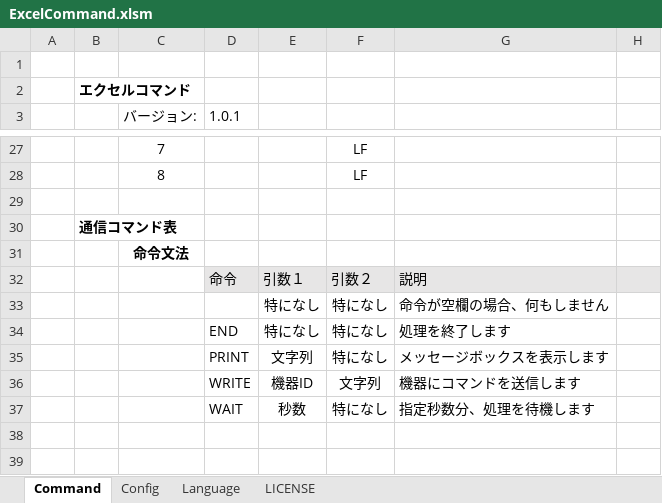
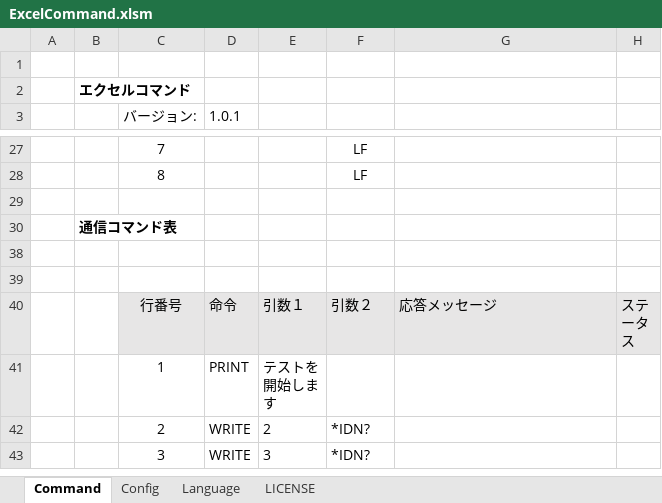
Before and after one commit to MitakaMakers/TestSequencer, an Excel workbook: bin/ExcelCommand.xlsm, sheet Command, drawn as a sheet; only a part is shown, gaps mark what is left out; the shorter side is filled out with more unchanged rows; values as stored, in another font and other column widths than the file's, no borders; charts and pictures not drawn; the diff names each change by its address in the sheet, - before the commit and + after, or states it on an @@ line.

```diff
--- a/bin/ExcelCommand.xlsm (sheet Command)
+++ b/bin/ExcelCommand.xlsm (sheet Command)
@@ row 31 hidden:  |  | 命令文法 @@
@@ row 32 hidden:  |  |  | 命令 | 引数１ | 引数２ | 説明 @@
@@ row 33 hidden:  |  |  |  | 特になし | 特になし | 命令が空欄の場合、何もしません @@
@@ row 34 hidden:  |  |  | END | 特になし | 特になし | 処理を終了します @@
@@ row 35 hidden:  |  |  | PRINT | 文字列 | 特になし | メッセージボックスを表示します @@
@@ row 36 hidden:  |  |  | WRITE | 機器ID | 文字列 | 機器にコマンドを送信します @@
@@ row 37 hidden:  |  |  | WAIT | 秒数 | 特になし | 指定秒数分、処理を待機します @@
```
Also changed, not shown: 2 other files.
